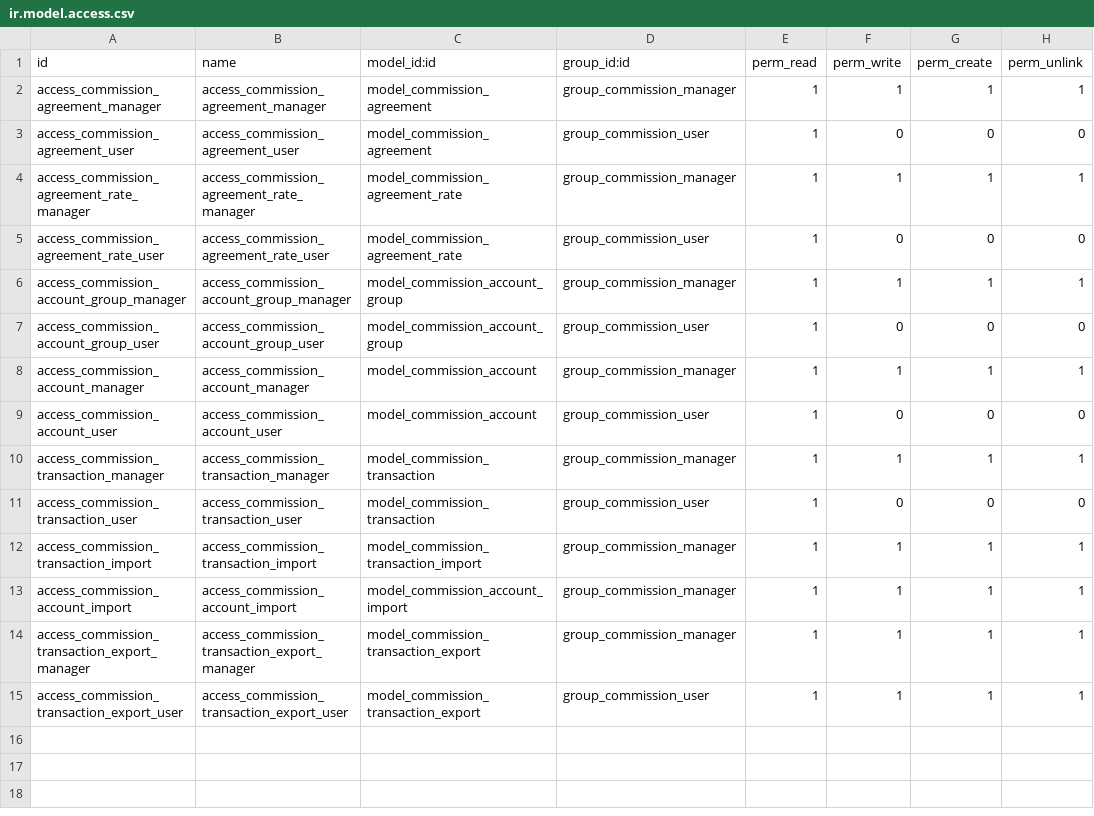
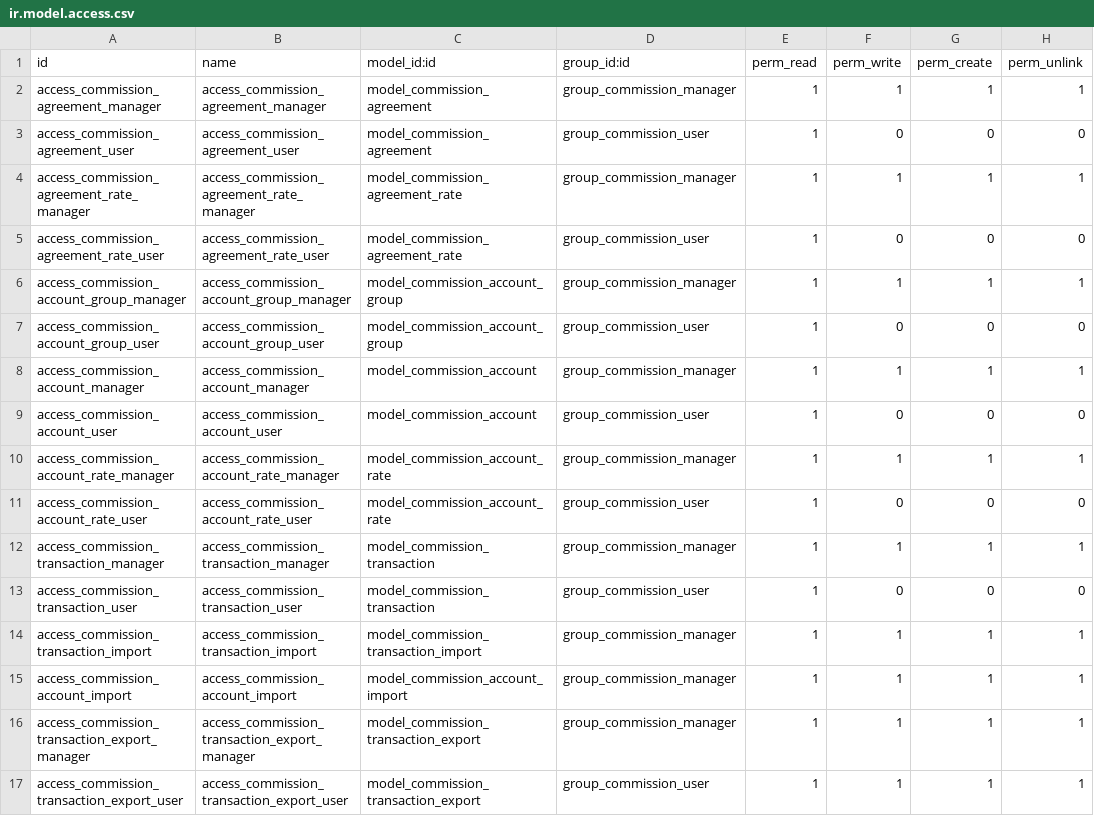
Before and after one commit to EvgeniyTr/commission, a CSV file: partner_commission/security/ir.model.access.csv, drawn as a sheet.

Commit message:
fix commission rate

```diff
--- a/partner_commission/security/ir.model.access.csv
+++ b/partner_commission/security/ir.model.access.csv
@@ -9,2 +9,4 @@ access_commission_account_manager,access_commission_account_manager,model_commis
 access_commission_account_user,access_commission_account_user,model_commission_account,group_commission_user,1,0,0,0
+access_commission_account_rate_manager,access_commission_account_rate_manager,model_commission_account_rate,group_commission_manager,1,1,1,1
+access_commission_account_rate_user,access_commission_account_rate_user,model_commission_account_rate,group_commission_user,1,0,0,0
 access_commission_transaction_manager,access_commission_transaction_manager,model_commission_transaction,group_commission_manager,1,1,1,1
```
Also changed, not shown: 5 other files.
